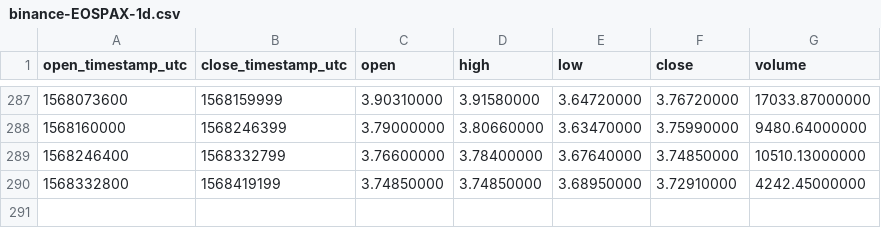
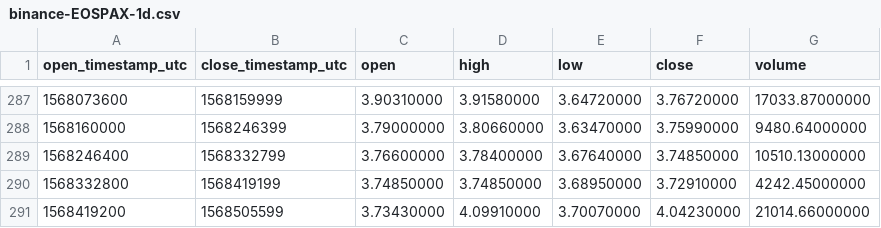
Before and after one commit to cryptobigbro/binance-EOSPAX, a CSV file: binance-EOSPAX-1d.csv, drawn as a sheet; only a part is shown, gaps mark what is left out.

```diff
--- a/binance-EOSPAX-1d.csv
+++ b/binance-EOSPAX-1d.csv
@@ -290 +290,2 @@ open_timestamp_utc,close_timestamp_utc,open,high,low,close,volume
 1568332800,1568419199,3.74850000,3.74850000,3.68950000,3.72910000,4242.45000000
+1568419200,1568505599,3.73430000,4.09910000,3.70070000,4.04230000,21014.66000000
```
Also changed, not shown: binance-EOSPAX-1h.csv.
